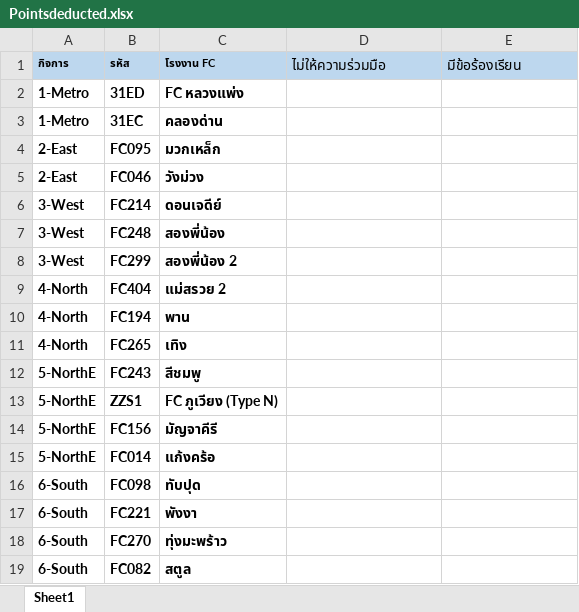
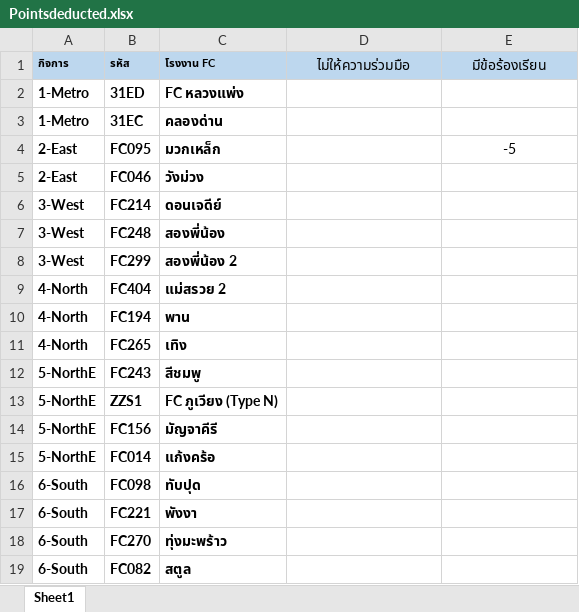
Before and after one commit to prayutp1-debug/newstarrating, an Excel workbook: source-excel/Pointsdeducted.xlsx, sheet Sheet1, drawn as a sheet; values as stored, in another font and other column widths than the file's, no borders; the diff names each change by its address in the sheet, - before the commit and + after, or states it on an @@ line.

Commit message:
Add files via upload

```diff
--- a/source-excel/Pointsdeducted.xlsx (sheet Sheet1)
+++ b/source-excel/Pointsdeducted.xlsx (sheet Sheet1)
-D1:E1 alignment: left
+D1:E1 alignment: center
-E4 (มีข้อร้องเรียน): (empty)
+E4 (มีข้อร้องเรียน): -5
```
